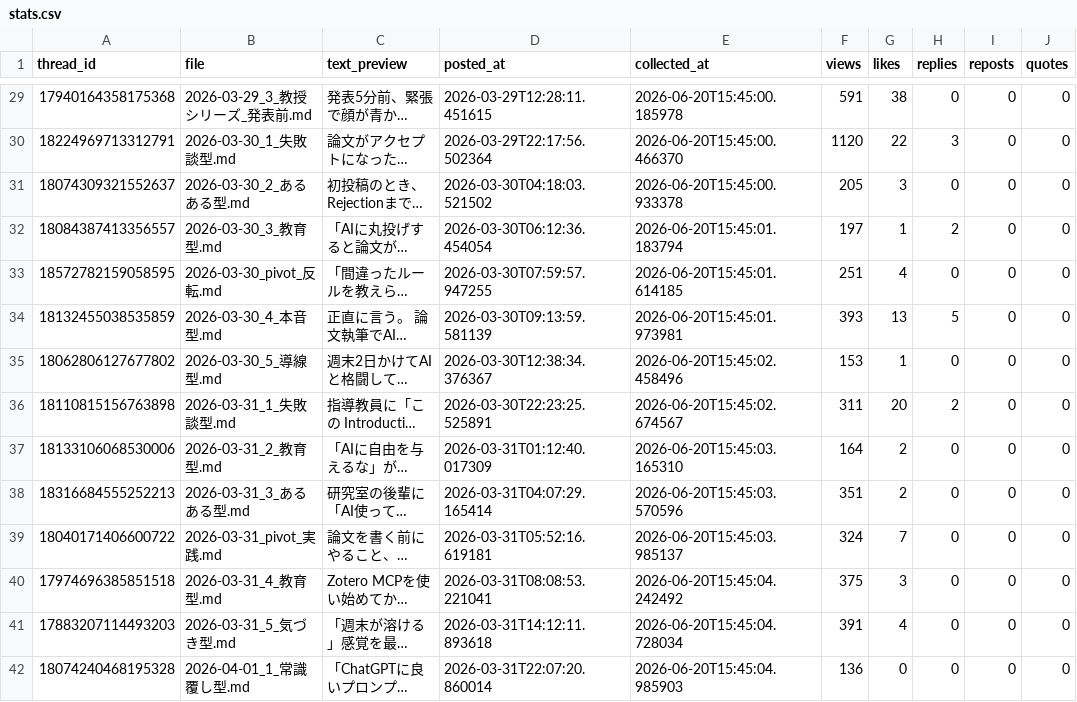
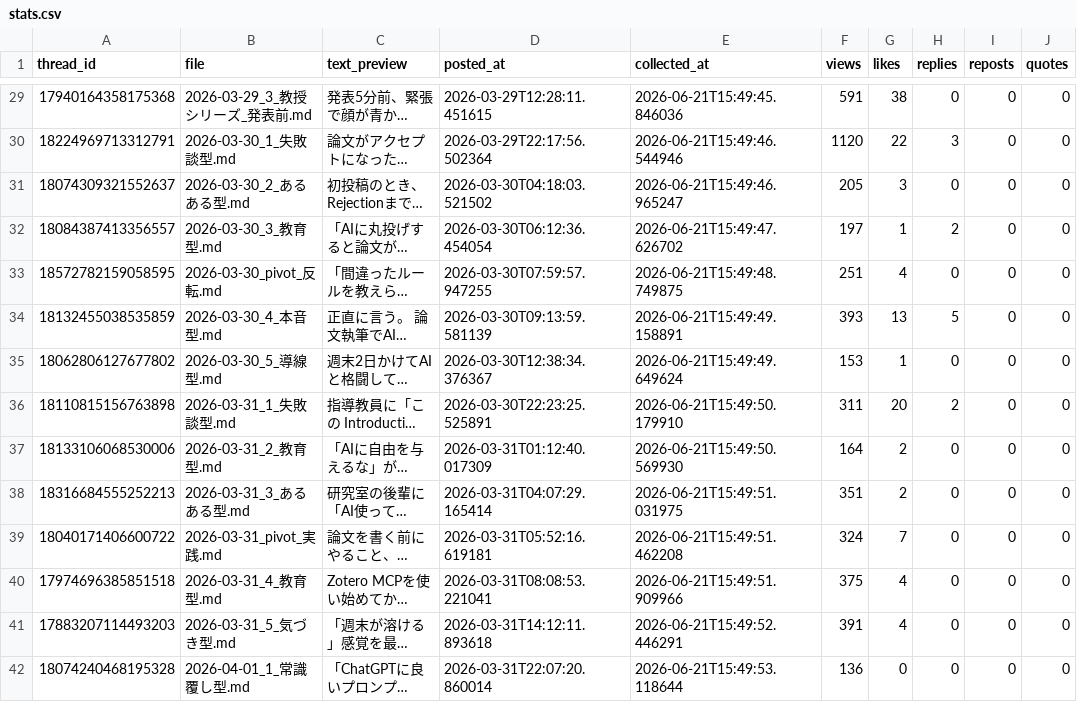
Before and after one commit to ronginooth/threads-automation, a CSV file: data/ronginooth_ai/stats.csv, drawn as a sheet; only a part is shown, gaps mark what is left out; long unchanged cells end in …; the diff covers the shown part only; the diff names each change by its address in the sheet, - before the commit and + after, or states it on an @@ line.

```diff
--- a/data/ronginooth_ai/stats.csv
+++ b/data/ronginooth_ai/stats.csv
-E29 (collected_at): 2026-06-20T15:45:00.185978
+E29 (collected_at): 2026-06-21T15:49:45.846036
-E30 (collected_at): 2026-06-20T15:45:00.466370
+E30 (collected_at): 2026-06-21T15:49:46.544946
-E31 (collected_at): 2026-06-20T15:45:00.933378
+E31 (collected_at): 2026-06-21T15:49:46.965247
-E32 (collected_at): 2026-06-20T15:45:01.183794
+E32 (collected_at): 2026-06-21T15:49:47.626702
-E33 (collected_at): 2026-06-20T15:45:01.614185
+E33 (collected_at): 2026-06-21T15:49:48.749875
-E34 (collected_at): 2026-06-20T15:45:01.973981
+E34 (collected_at): 2026-06-21T15:49:49.158891
-E35 (collected_at): 2026-06-20T15:45:02.458496
+E35 (collected_at): 2026-06-21T15:49:49.649624
-E36 (collected_at): 2026-06-20T15:45:02.674567
+E36 (collected_at): 2026-06-21T15:49:50.179910
-E37 (collected_at): 2026-06-20T15:45:03.165310
+E37 (collected_at): 2026-06-21T15:49:50.569930
-E38 (collected_at): 2026-06-20T15:45:03.570596
+E38 (collected_at): 2026-06-21T15:49:51.031975
-E39 (collected_at): 2026-06-20T15:45:03.985137
+E39 (collected_at): 2026-06-21T15:49:51.462208
-E40 (collected_at): 2026-06-20T15:45:04.242492
+E40 (collected_at): 2026-06-21T15:49:51.909966
-G40 (likes): 3
+G40 (likes): 4
-E41 (collected_at): 2026-06-20T15:45:04.728034
+E41 (collected_at): 2026-06-21T15:49:52.446291
-E42 (collected_at): 2026-06-20T15:45:04.985903
+E42 (collected_at): 2026-06-21T15:49:53.118644
```
Also changed, not shown: 123 edited cells elsewhere in this file, data/ronginooth_ai/account_insights.csv, 1 other file.
